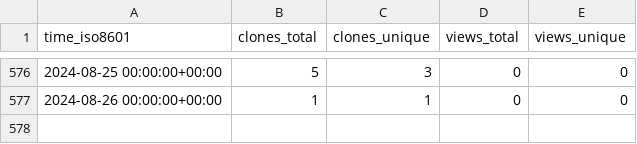
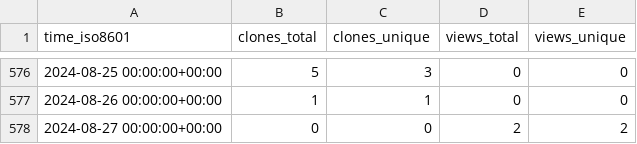
Before and after one commit to sayantikabanik/DataJourney, a CSV file: sayantikabanik/DataJourney/ghrs-data/views_clones_aggregate.csv, drawn as a sheet; only a part is shown, gaps mark what is left out.

```diff
--- a/sayantikabanik/DataJourney/ghrs-data/views_clones_aggregate.csv
+++ b/sayantikabanik/DataJourney/ghrs-data/views_clones_aggregate.csv
@@ -577 +577,2 @@ time_iso8601,clones_total,clones_unique,views_total,views_unique
 2024-08-26 00:00:00+00:00,1,1,0,0
+2024-08-27 00:00:00+00:00,0,0,2,2
```
Also changed, not shown: 1 other file.
